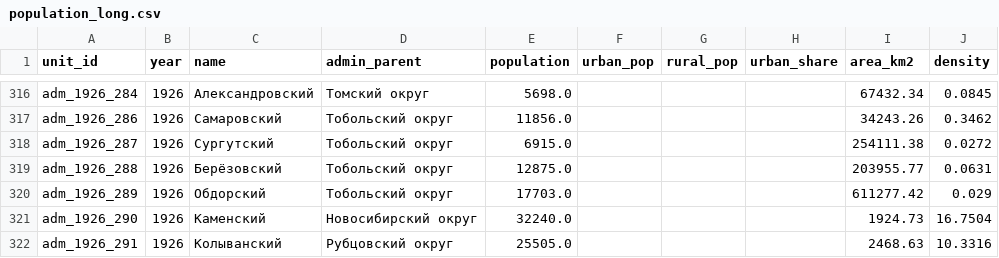
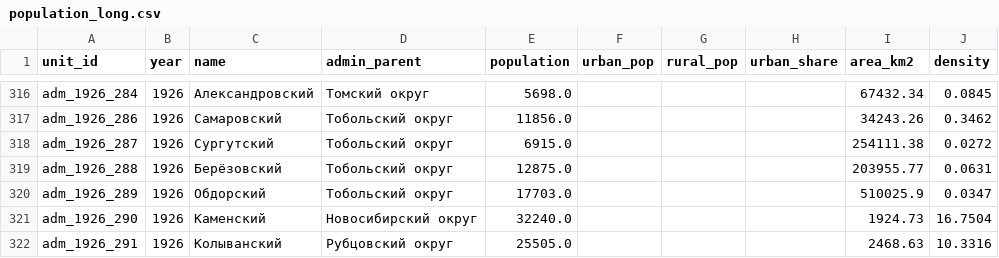
Before and after one commit to Klepikov22/west-siberia-atlas, a CSV file: data/population_long.csv, drawn as a sheet; only a part is shown, gaps mark what is left out; the diff covers the shown part only.

```diff
--- a/data/population_long.csv
+++ b/data/population_long.csv
@@ -319,3 +319,3 @@ adm_1926_287,1926,Сургутский,Тобольский округ,6915.0,,,
 adm_1926_288,1926,Берёзовский,Тобольский округ,12875.0,,,,203955.77,0.0631
-adm_1926_289,1926,Обдорский,Тобольский округ,17703.0,,,,611277.42,0.029
+adm_1926_289,1926,Обдорский,Тобольский округ,17703.0,,,,510025.9,0.0347
 adm_1926_290,1926,Каменский,Новосибирский округ,32240.0,,,,1924.73,16.7504
```
Also changed, not shown: 58 edited cells elsewhere in this file, 1 other file.
